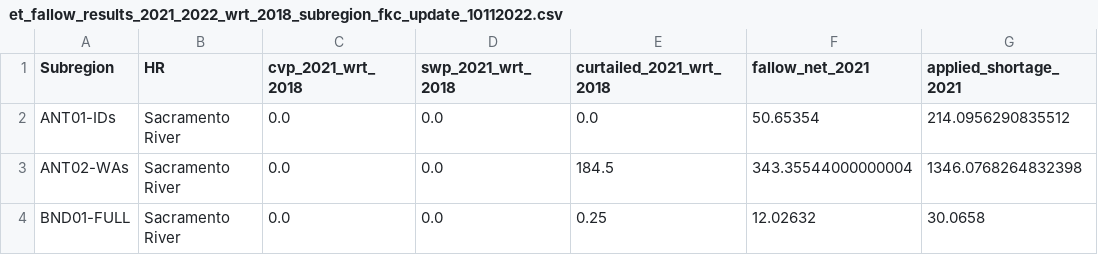
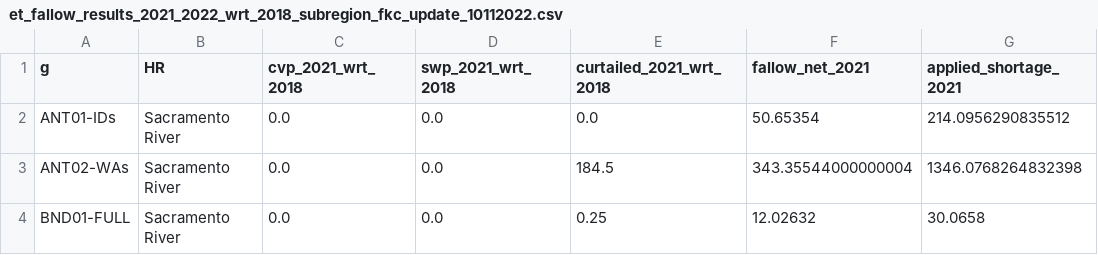
Before and after one commit to Water-Systems-Management-UCM/Waterspout, a CSV file: waterspout_api/data/ca_cv_drought/et_fallow_results_2021_2022_wrt_2018_subregion_fkc_update_10112022.csv, drawn as a sheet; only a part is shown; the diff names each change by its address in the sheet, - before the commit and + after, or states it on an @@ line.

```diff
--- a/waterspout_api/data/ca_cv_drought/et_fallow_results_2021_2022_wrt_2018_subregion_fkc_update_10112022.csv
+++ b/waterspout_api/data/ca_cv_drought/et_fallow_results_2021_2022_wrt_2018_subregion_fkc_update_10112022.csv
-A1: Subregion
+A1: g
```
Also changed, not shown: waterspout_api/data/ca_cv_drought/et_fallow_results_2020_2021_2022_wrt_2019_outside_cv_10102022.csv, waterspout_api/data/ca_cv_drought/et_fallow_results_2021_2022_wrt_2018_crop_subregion_fkc_update_10112022.csv, 2 other files.
